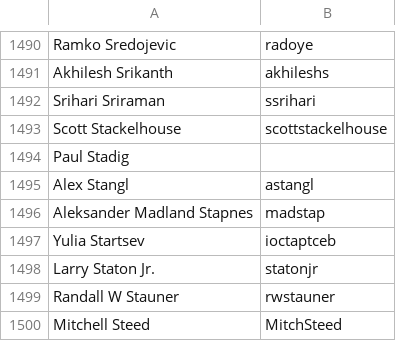
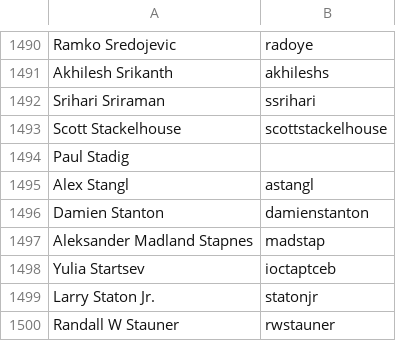
Before and after one commit to clojure/clojure-site, a CSV file: content/dev/contributors.csv, drawn as a sheet; only a part is shown, gaps mark what is left out; the shorter side is filled out with more unchanged rows.

Commit message:
add contributor

```diff
--- a/content/dev/contributors.csv
+++ b/content/dev/contributors.csv
@@ -1495,2 +1495,3 @@ Paul Stadig,
 Alex Stangl,astangl
+Damien Stanton,damienstanton
 Aleksander Madland Stapnes,madstap
```
